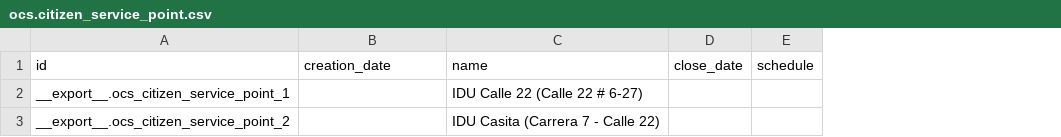
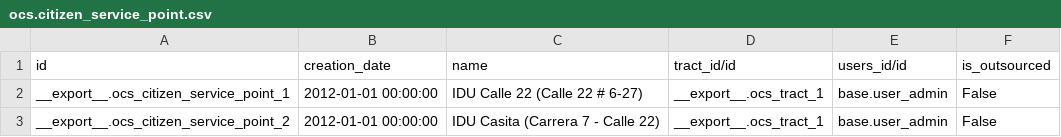
Before and after one commit to idu-bogota/openerp-idu-addons, a CSV file: src/data_idu/ocs.citizen_service_point.csv, drawn as a sheet; removed rows and columns are numbered as before the commit, all else as after; the diff names each change by its address in the sheet, - before the commit and + after, or states it on an @@ line.

Commit message:
Added missing basic data on module data_idu

```diff
--- a/src/data_idu/ocs.citizen_service_point.csv
+++ b/src/data_idu/ocs.citizen_service_point.csv
-column D (close_date), empty
-column E (schedule), empty
+column D (tract_id/id), rows 2-3: __export__.ocs_tract_1 | __export__.ocs_tract_1
+column E (users_id/id), rows 2-3: base.user_admin | base.user_admin
+column F (is_outsourced), rows 2-3: False | False
-B2:B3 (creation_date): (empty)
+B2:B3 (creation_date): 2012-01-01 00:00:00
```
Also changed, not shown: 6 other files.
